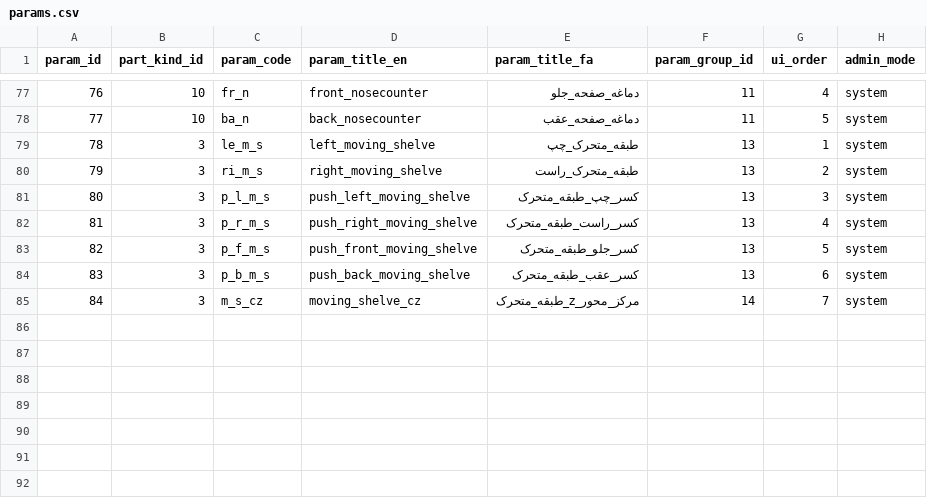
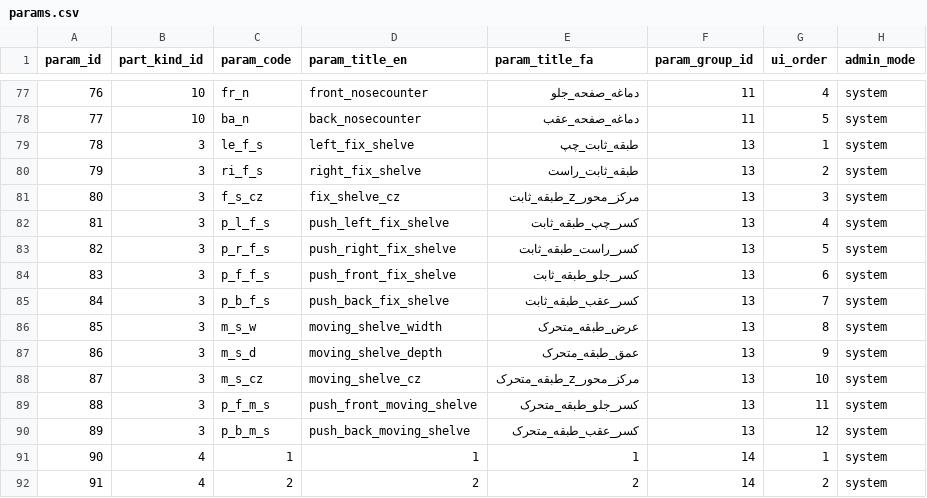
Before and after one commit to paddesigngroup-cloud/design, a CSV file: data/admins/00000000-0000-0000-0000-000000000001/tables/params.csv, drawn as a sheet; only a part is shown, gaps mark what is left out; removed rows and columns are numbered as before the commit, all else as after; the diff names each change by its address in the sheet, - before the commit and + after, or states it on an @@ line.

```diff
--- a/data/admins/00000000-0000-0000-0000-000000000001/tables/params.csv
+++ b/data/admins/00000000-0000-0000-0000-000000000001/tables/params.csv
-C79 (param_code): le_m_s
+C79 (param_code): le_f_s
-D79 (param_title_en): left_moving_shelve
+D79 (param_title_en): left_fix_shelve
-E79 (param_title_fa): طبقه_متحرک_چپ
+E79 (param_title_fa): طبقه_ثابت_چپ
-C80 (param_code): ri_m_s
+C80 (param_code): ri_f_s
-D80 (param_title_en): right_moving_shelve
+D80 (param_title_en): right_fix_shelve
-E80 (param_title_fa): طبقه_متحرک_راست
+E80 (param_title_fa): طبقه_ثابت_راست
-C81 (param_code): p_l_m_s
+C81 (param_code): f_s_cz
-D81 (param_title_en): push_left_moving_shelve
+D81 (param_title_en): fix_shelve_cz
-E81 (param_title_fa): کسر_چپ_طبقه_متحرک
+E81 (param_title_fa): مرکز_محور_z_طبقه_ثابت
-C82 (param_code): p_r_m_s
+C82 (param_code): p_l_f_s
-D82 (param_title_en): push_right_moving_shelve
+D82 (param_title_en): push_left_fix_shelve
-E82 (param_title_fa): کسر_راست_طبقه_متحرک
+E82 (param_title_fa): کسر_چپ_طبقه_ثابت
+row 83: 82 | 3 | p_r_f_s | push_right_fix_shelve | کسر_راست_طبقه_ثابت | 13 | 5 | system
+row 84: 83 | 3 | p_f_f_s | push_front_fix_shelve | کسر_جلو_طبقه_ثابت | 13 | 6 | system
+row 85: 84 | 3 | p_b_f_s | push_back_fix_shelve | کسر_عقب_طبقه_ثابت | 13 | 7 | system
+row 86: 85 | 3 | m_s_w | moving_shelve_width | عرض_طبقه_متحرک | 13 | 8 | system
+row 87: 86 | 3 | m_s_d | moving_shelve_depth | عمق_طبقه_متحرک | 13 | 9 | system
+row 88: 87 | 3 | m_s_cz | moving_shelve_cz | مرکز_محور_z_طبقه_متحرک | 13 | 10 | system
@@ column A (param_id) renumbered between rows 89 and 90 @@
-G89 (ui_order): 5
+G89 (ui_order): 11
-G90 (ui_order): 6
+G90 (ui_order): 12
-row 85: 84 | 3 | m_s_cz | moving_shelve_cz | مرکز_محور_z_طبقه_متحرک | 14 | 7 | system
+row 91: 90 | 4 | 1 | 1 | 1 | 14 | 1 | system
+row 92: 91 | 4 | 2 | 2 | 2 | 14 | 2 | system
```
Also changed, not shown: data/admins/00000000-0000-0000-0000-000000000001/tables/base_formulas.csv, data/admins/00000000-0000-0000-0000-000000000001/tables/part_formulas.csv.
